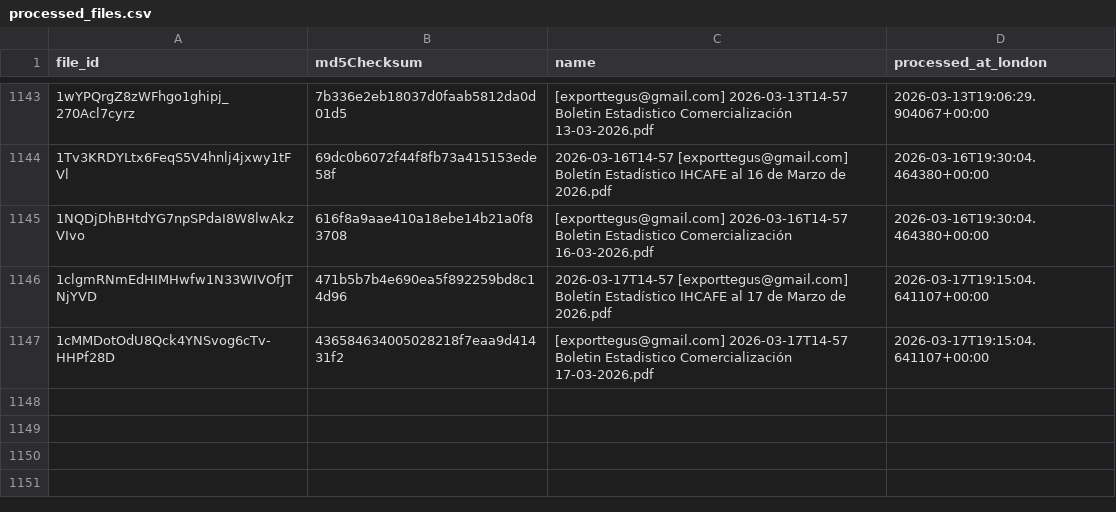
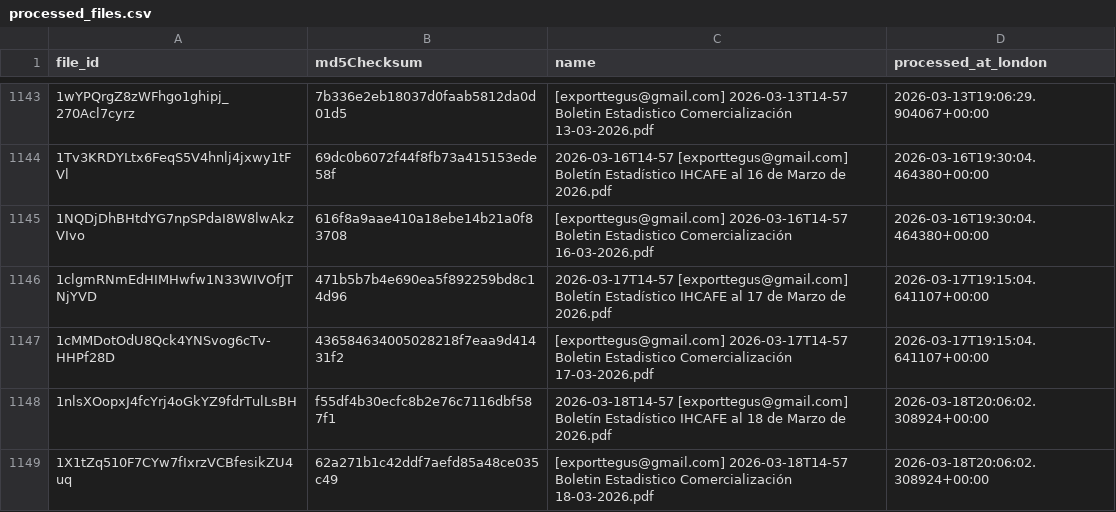
Before and after one commit to JuanDBeltranP/_r, a CSV file: outputs/historical/processed_files.csv, drawn as a sheet; only a part is shown, gaps mark what is left out; the diff names each change by its address in the sheet, - before the commit and + after, or states it on an @@ line.

```diff
--- a/outputs/historical/processed_files.csv
+++ b/outputs/historical/processed_files.csv
+row 1148: 1nlsXOopxJ4fcYrj4oGkYZ9fdrTulLsBH | f55df4b30ecfc8b2e76c7116dbf587f1 | 2026-03-18T14-57 [exporttegus@gmail.com] Boletín Estadístico IHCAFE al 18 de Marzo de 2026.pdf | 2026-03-18T20:06:02.308924+00:00
+row 1149: 1X1tZq510F7CYw7fIxrzVCBfesikZU4uq | 62a271b1c42ddf7aefd85a48ce035c49 | [exporttegus@gmail.com] 2026-03-18T14-57 Boletin Estadistico Comercialización 18-03-2026.pdf | 2026-03-18T20:06:02.308924+00:00
```
Also changed, not shown: outputs/latest/preflight_latest.csv, 3 other files.
